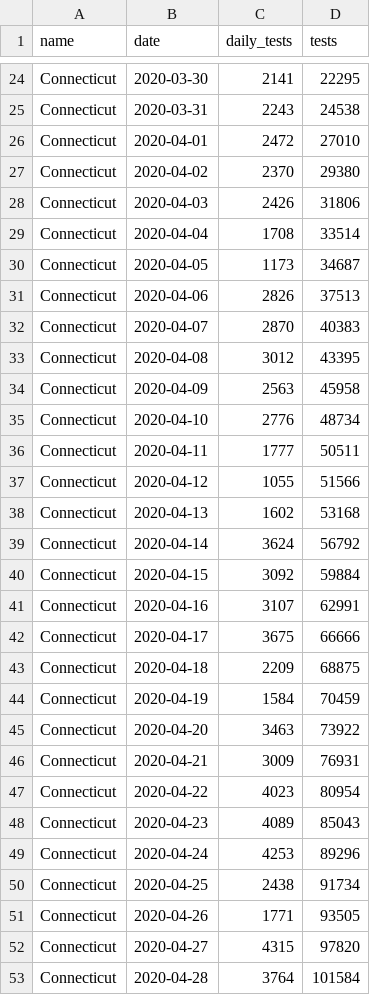
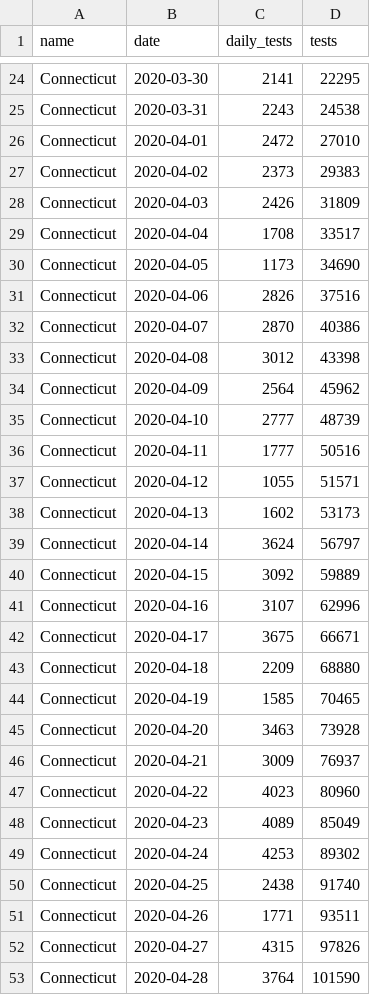
Before and after one commit to CT-Data-Haven/covidpub, a CSV file: input_data/covid_tests.csv, drawn as a sheet; only a part is shown, gaps mark what is left out; the diff covers the shown part only.

```diff
--- a/input_data/covid_tests.csv
+++ b/input_data/covid_tests.csv
@@ -26,28 +26,28 @@ Connecticut,2020-03-31,2243,24538
 Connecticut,2020-04-01,2472,27010
-Connecticut,2020-04-02,2370,29380
-Connecticut,2020-04-03,2426,31806
-Connecticut,2020-04-04,1708,33514
-Connecticut,2020-04-05,1173,34687
-Connecticut,2020-04-06,2826,37513
-Connecticut,2020-04-07,2870,40383
-Connecticut,2020-04-08,3012,43395
-Connecticut,2020-04-09,2563,45958
-Connecticut,2020-04-10,2776,48734
-Connecticut,2020-04-11,1777,50511
-Connecticut,2020-04-12,1055,51566
-Connecticut,2020-04-13,1602,53168
-Connecticut,2020-04-14,3624,56792
-Connecticut,2020-04-15,3092,59884
-Connecticut,2020-04-16,3107,62991
-Connecticut,2020-04-17,3675,66666
-Connecticut,2020-04-18,2209,68875
-Connecticut,2020-04-19,1584,70459
-Connecticut,2020-04-20,3463,73922
-Connecticut,2020-04-21,3009,76931
-Connecticut,2020-04-22,4023,80954
-Connecticut,2020-04-23,4089,85043
-Connecticut,2020-04-24,4253,89296
-Connecticut,2020-04-25,2438,91734
-Connecticut,2020-04-26,1771,93505
-Connecticut,2020-04-27,4315,97820
-Connecticut,2020-04-28,3764,101584
+Connecticut,2020-04-02,2373,29383
+Connecticut,2020-04-03,2426,31809
+Connecticut,2020-04-04,1708,33517
+Connecticut,2020-04-05,1173,34690
+Connecticut,2020-04-06,2826,37516
+Connecticut,2020-04-07,2870,40386
+Connecticut,2020-04-08,3012,43398
+Connecticut,2020-04-09,2564,45962
+Connecticut,2020-04-10,2777,48739
+Connecticut,2020-04-11,1777,50516
+Connecticut,2020-04-12,1055,51571
+Connecticut,2020-04-13,1602,53173
+Connecticut,2020-04-14,3624,56797
+Connecticut,2020-04-15,3092,59889
+Connecticut,2020-04-16,3107,62996
+Connecticut,2020-04-17,3675,66671
+Connecticut,2020-04-18,2209,68880
+Connecticut,2020-04-19,1585,70465
+Connecticut,2020-04-20,3463,73928
+Connecticut,2020-04-21,3009,76937
+Connecticut,2020-04-22,4023,80960
+Connecticut,2020-04-23,4089,85049
+Connecticut,2020-04-24,4253,89302
+Connecticut,2020-04-25,2438,91740
+Connecticut,2020-04-26,1771,93511
+Connecticut,2020-04-27,4315,97826
+Connecticut,2020-04-28,3764,101590
```
Also changed, not shown: 1 added row and 74 edited cells elsewhere in this file, input_data/covid_age_adjusted_race.csv, input_data/covid_county.csv, 1 other file.
